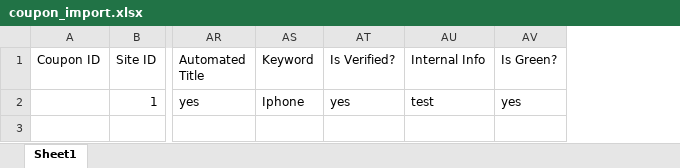
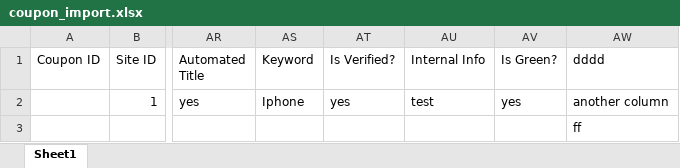
Before and after one commit to zameo94/game_of_life, an Excel workbook: coupon_import.xlsx, sheet Sheet1, drawn as a sheet; only a part is shown, gaps mark what is left out; values as stored, in another font and other column widths than the file's, no borders; rows hold the shown columns only; the diff names each change by its address in the sheet, - before the commit and + after, or states it on an @@ line.

Commit message:
add column to coupon_import.xlsx

```diff
--- a/coupon_import.xlsx (sheet Sheet1)
+++ b/coupon_import.xlsx (sheet Sheet1)
+column AW (dddd), row 2: another column
+row 3:  |  |  |  |  |  |  | ff
```
